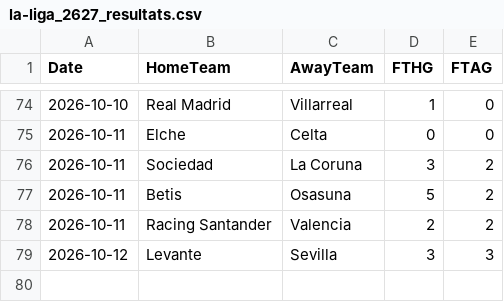
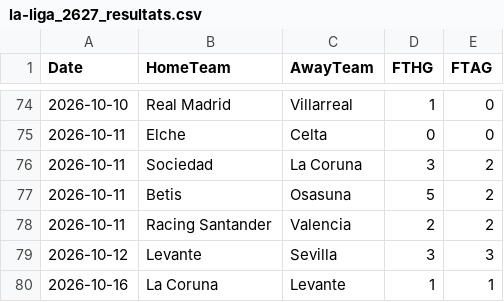
Before and after one commit to monstrekml/pronostics-app, a CSV file: data/foot/openfootball/la-liga_2627_resultats.csv, drawn as a sheet; only a part is shown, gaps mark what is left out.

```diff
--- a/data/foot/openfootball/la-liga_2627_resultats.csv
+++ b/data/foot/openfootball/la-liga_2627_resultats.csv
@@ -79 +79,2 @@ Date,HomeTeam,AwayTeam,FTHG,FTAG
 2026-10-12,Levante,Sevilla,3,3
+2026-10-16,La Coruna,Levante,1,1
```
Also changed, not shown: data/cotes/cotes.csv, data/foot/openfootball/ligue-1_2627_resultats.csv, 2 other files.
